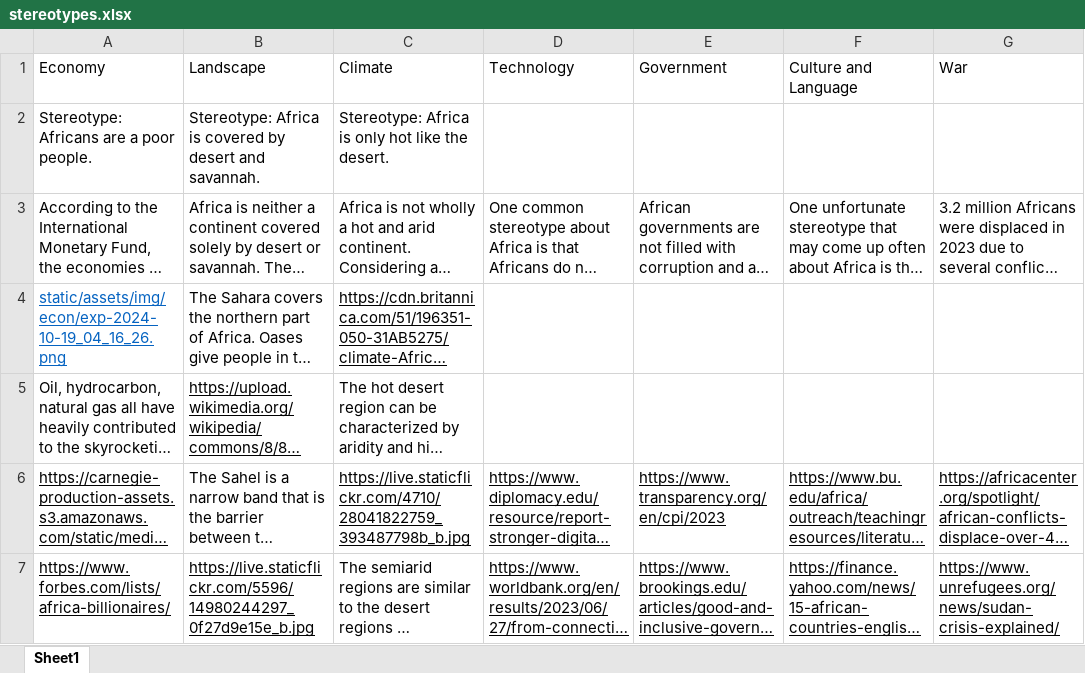
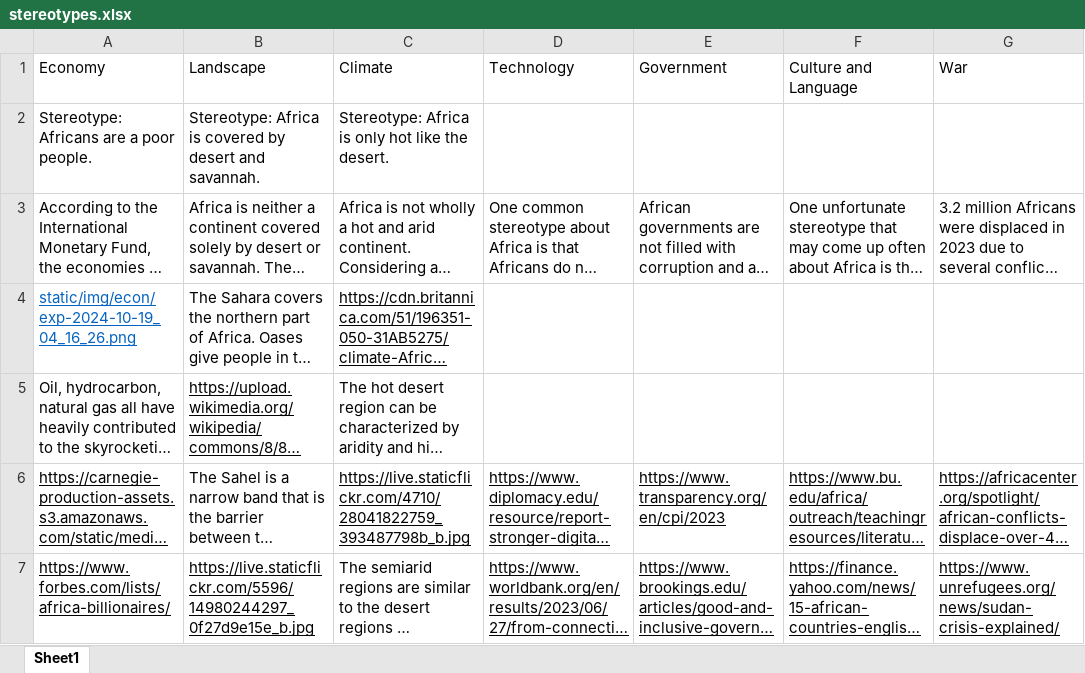
Before and after one commit to jifnjam/all-about-africa, an Excel workbook: stereotypes.xlsx, sheet Sheet1, drawn as a sheet; only a part is shown; long unchanged cells end in …; values as stored, in another font and other column widths than the file's, no borders; the diff names each change by its address in the sheet, - before the commit and + after, or states it on an @@ line.

```diff
--- a/stereotypes.xlsx (sheet Sheet1)
+++ b/stereotypes.xlsx (sheet Sheet1)
-A4: static/assets/img/econ/exp-2024-10-19_04_16_26.png
+A4: static/img/econ/exp-2024-10-19_04_16_26.png
```
Also changed, not shown: 1 other file.
